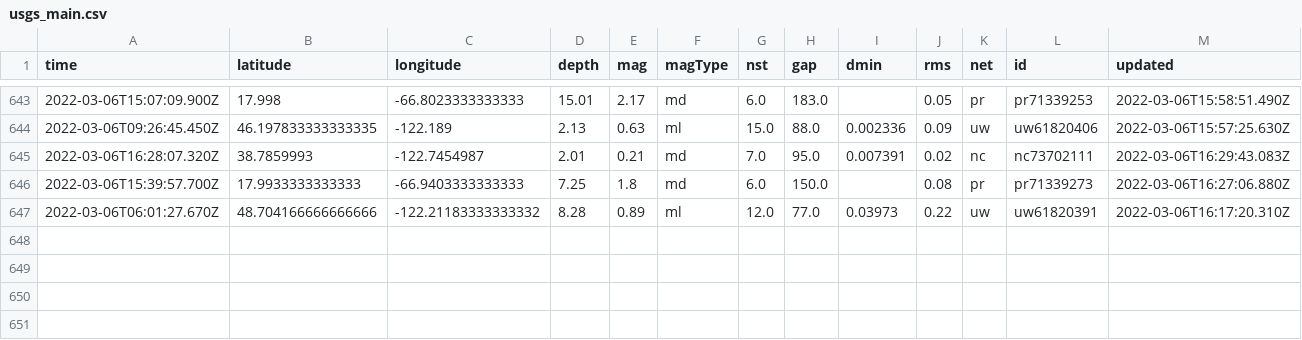
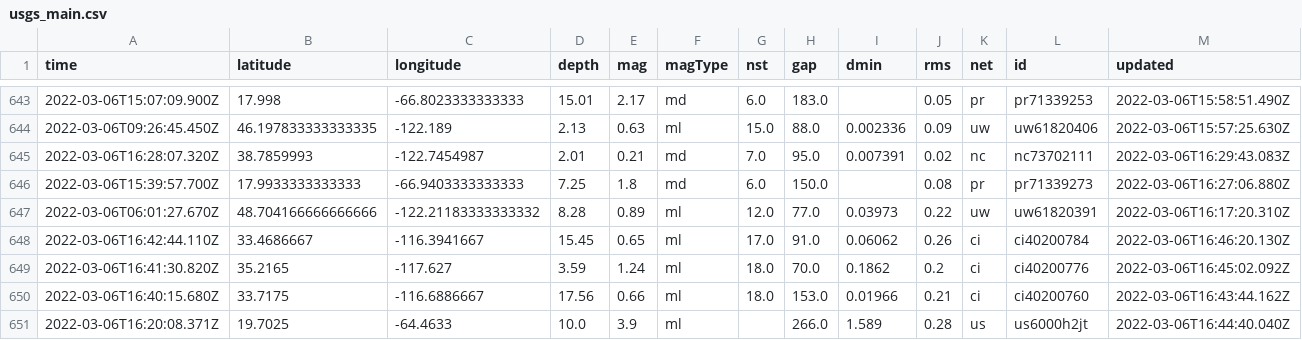
Before and after one commit to johnstont05/nicar22-github-actions, a CSV file: usgs_main.csv, drawn as a sheet; only a part is shown, gaps mark what is left out; rows hold the shown columns only; the diff names each change by its address in the sheet, - before the commit and + after, or states it on an @@ line.

```diff
--- a/usgs_main.csv
+++ b/usgs_main.csv
+row 648: 2022-03-06T16:42:44.110Z | 33.4686667 | -116.3941667 | 15.45 | 0.65 | ml | 17.0 | 91.0 | 0.06062 | 0.26 | ci | ci40200784 | 2022-03-06T16:46:20.130Z
+row 649: 2022-03-06T16:41:30.820Z | 35.2165 | -117.627 | 3.59 | 1.24 | ml | 18.0 | 70.0 | 0.1862 | 0.2 | ci | ci40200776 | 2022-03-06T16:45:02.092Z
+row 650: 2022-03-06T16:40:15.680Z | 33.7175 | -116.6886667 | 17.56 | 0.66 | ml | 18.0 | 153.0 | 0.01966 | 0.21 | ci | ci40200760 | 2022-03-06T16:43:44.162Z
+row 651: 2022-03-06T16:20:08.371Z | 19.7025 | -64.4633 | 10.0 | 3.9 | ml |  | 266.0 | 1.589 | 0.28 | us | us6000h2jt | 2022-03-06T16:44:40.040Z
```
Also changed, not shown: usgs_current.csv.
